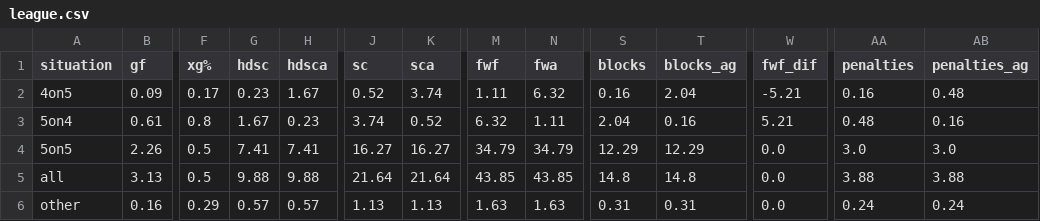
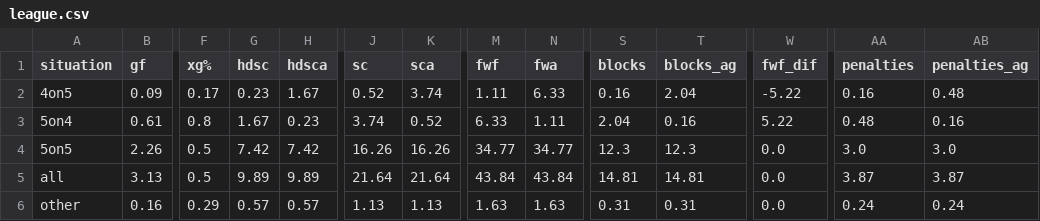
Before and after one commit to cassario/matchupData, a CSV file: league.csv, drawn as a sheet; only a part is shown, gaps mark what is left out; the diff names each change by its address in the sheet, - before the commit and + after, or states it on an @@ line.

```diff
--- a/league.csv
+++ b/league.csv
-N2 (fwa): 6.32
+N2 (fwa): 6.33
-W2 (fwf_dif): -5.21
+W2 (fwf_dif): -5.22
-M3 (fwf): 6.32
+M3 (fwf): 6.33
-W3 (fwf_dif): 5.21
+W3 (fwf_dif): 5.22
-G4 (hdsc): 7.41
+G4 (hdsc): 7.42
-H4 (hdsca): 7.41
+H4 (hdsca): 7.42
-J4 (sc): 16.27
+J4 (sc): 16.26
-K4 (sca): 16.27
+K4 (sca): 16.26
-M4 (fwf): 34.79
+M4 (fwf): 34.77
-N4 (fwa): 34.79
+N4 (fwa): 34.77
-S4 (blocks): 12.29
+S4 (blocks): 12.3
-T4 (blocks_ag): 12.29
+T4 (blocks_ag): 12.3
-G5 (hdsc): 9.88
+G5 (hdsc): 9.89
-H5 (hdsca): 9.88
+H5 (hdsca): 9.89
-M5 (fwf): 43.85
+M5 (fwf): 43.84
-N5 (fwa): 43.85
+N5 (fwa): 43.84
-S5 (blocks): 14.8
+S5 (blocks): 14.81
-T5 (blocks_ag): 14.8
+T5 (blocks_ag): 14.81
-AA5 (penalties): 3.88
+AA5 (penalties): 3.87
-AB5 (penalties_ag): 3.88
+AB5 (penalties_ag): 3.87
```
Also changed, not shown: inactive.csv, lineups.csv, 2 other files.
